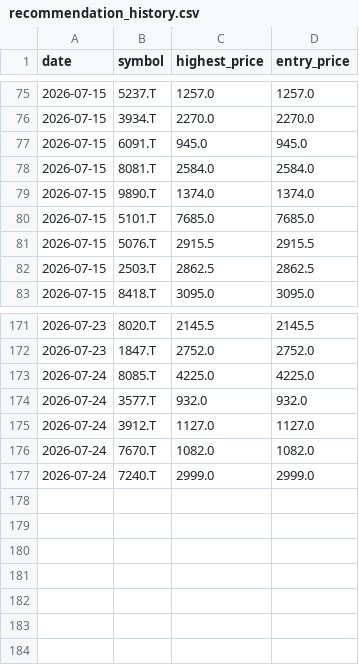
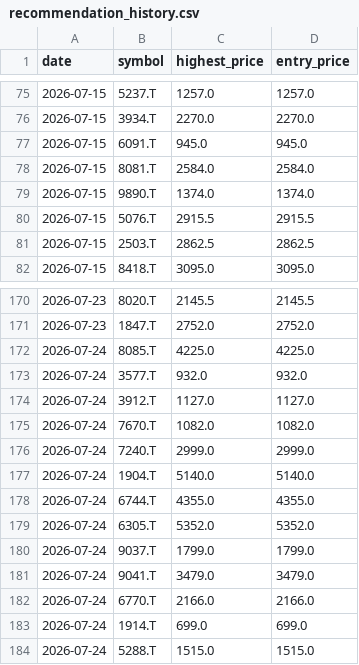
Before and after one commit to Stock-tsuboi/stock-screener, a CSV file: recommendation_history.csv, drawn as a sheet; only a part is shown, gaps mark what is left out.

```diff
--- a/recommendation_history.csv
+++ b/recommendation_history.csv
@@ -79,3 +79,2 @@ date,symbol,highest_price,entry_price
 2026-07-15,9890.T,1374.0,1374.0
-2026-07-15,5101.T,7685.0,7685.0
 2026-07-15,5076.T,2915.5,2915.5
@@ -177 +176,9 @@ date,symbol,highest_price,entry_price
 2026-07-24,7240.T,2999.0,2999.0
+2026-07-24,1904.T,5140.0,5140.0
+2026-07-24,6744.T,4355.0,4355.0
+2026-07-24,6305.T,5352.0,5352.0
+2026-07-24,9037.T,1799.0,1799.0
+2026-07-24,9041.T,3479.0,3479.0
+2026-07-24,6770.T,2166.0,2166.0
+2026-07-24,1914.T,699.0,699.0
+2026-07-24,5288.T,1515.0,1515.0
```
